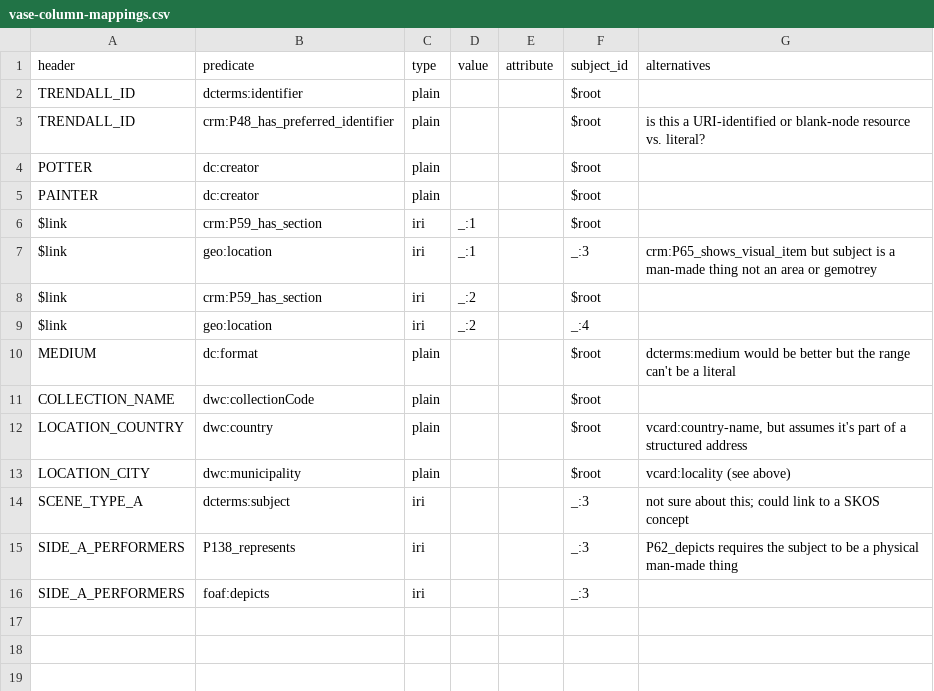
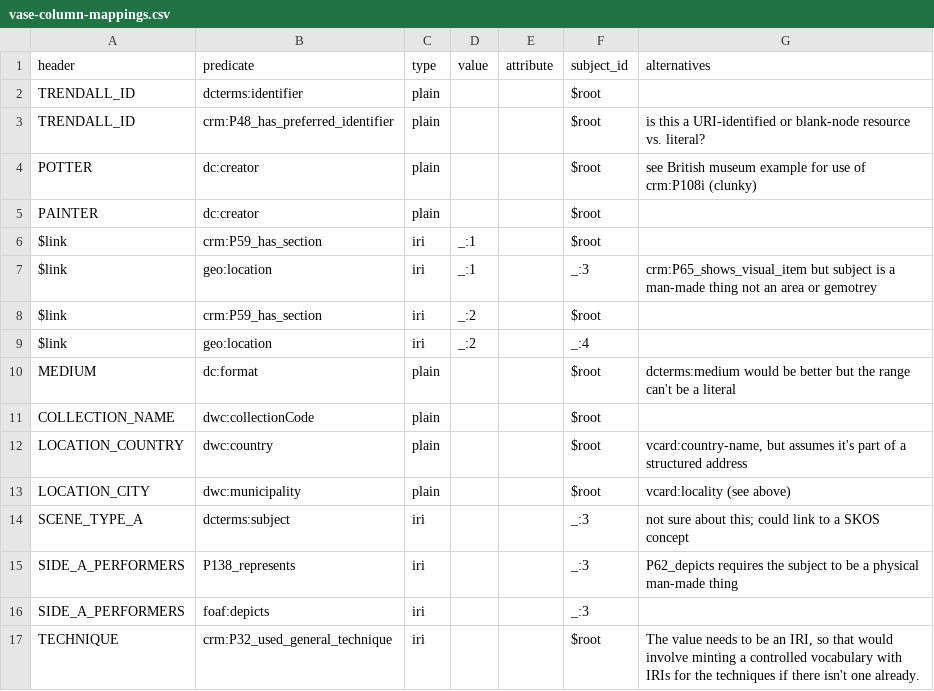
Before and after one commit to HeardLibrary/semantic-web, a CSV file: vase/vase-column-mappings.csv, drawn as a sheet.

Commit message:
added TECHNIQUE to column mappings

```diff
--- a/vase/vase-column-mappings.csv
+++ b/vase/vase-column-mappings.csv
@@ -3,3 +3,3 @@
 "TRENDALL_ID","crm:P48_has_preferred_identifier","plain",,,"$root","is this a URI-identified or blank-node resource vs. literal?"
-"POTTER ","dc:creator","plain",,,"$root",
+"POTTER ","dc:creator","plain",,,"$root","see British museum example for use of crm:P108i (clunky)"
 "PAINTER","dc:creator","plain",,,"$root",
@@ -16 +16,2 @@
 "SIDE_A_PERFORMERS ","foaf:depicts","iri",,,"_:3",
+"TECHNIQUE","crm:P32_used_general_technique ","iri",,,"$root","The value needs to be an IRI, so that would involve minting a controlled vocabulary with IRIs for the techniques if there isn't one already.  "
```
